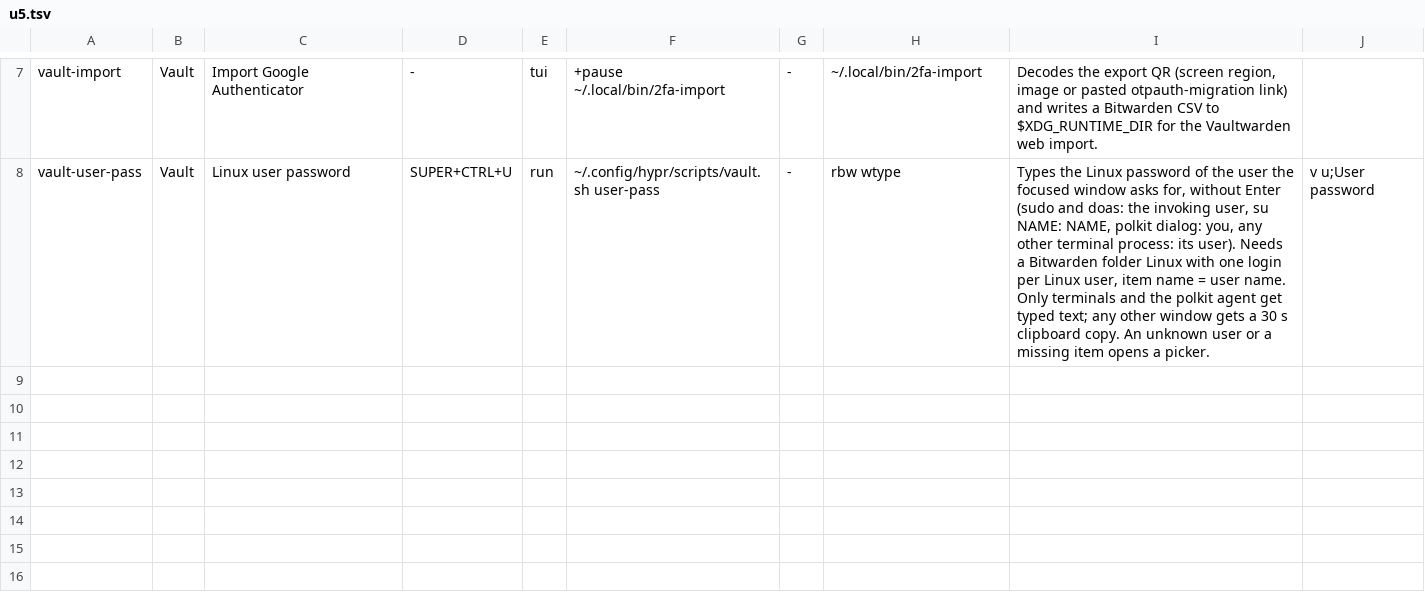
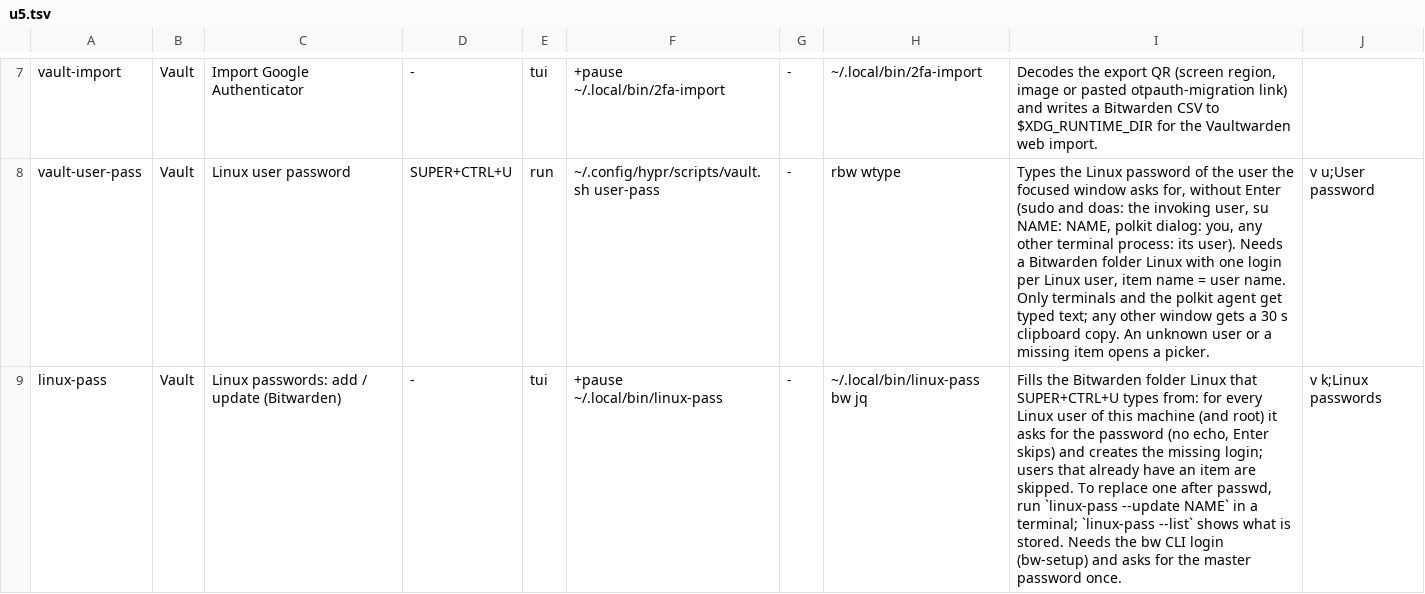
Before and after one commit to brizzinck/dotfiles, a TSV file: .config/hub/actions.d/u5.tsv, drawn as a sheet; only a part is shown, gaps mark what is left out; the diff names each change by its address in the sheet, - before the commit and + after, or states it on an @@ line.

```diff
--- a/.config/hub/actions.d/u5.tsv
+++ b/.config/hub/actions.d/u5.tsv
+row 9: linux-pass | Vault | Linux passwords: add / update (Bitwarden) | - | tui | +pause ~/.local/bin/linux-pass | - | ~/.local/bin/linux-pass bw jq | Fills the Bitwarden folder Linux that SUPER+CTRL+U types from: for every Linux user of this machine (and root) it asks for the password (no echo, Enter skips) and creates the missing login; users that already have an item are skipped. To replace one after passwd, run `linux-pass --update NAME` in a terminal; `linux-pass --list` shows what is stored. Needs the bw CLI login (bw-setup) and asks for the master password once. | v k;Linux passwords
```
Also changed, not shown: 2 other files.
